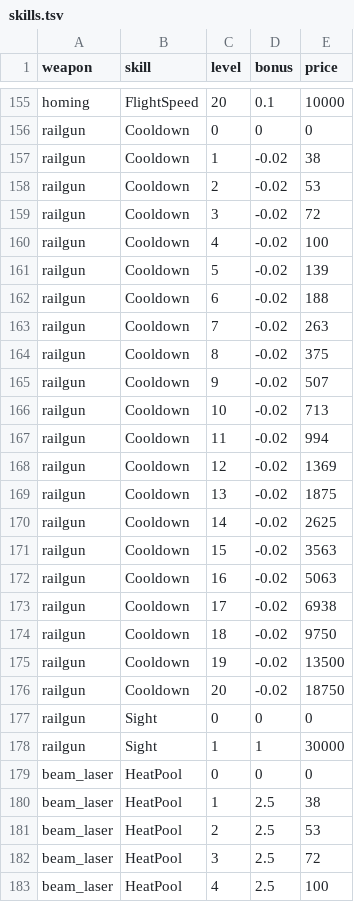
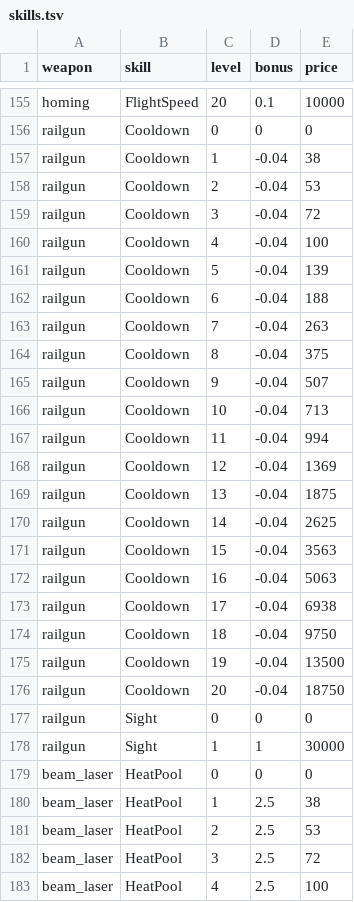
Before and after one commit to BarVit/UnityHomeWorks, a TSV file: Flappy Terminator/Assets/Data/Tables/skills.tsv, drawn as a sheet; only a part is shown, gaps mark what is left out.

```diff
--- a/Flappy Terminator/Assets/Data/Tables/skills.tsv
+++ b/Flappy Terminator/Assets/Data/Tables/skills.tsv
@@ -156,22 +156,22 @@ homing	FlightSpeed	20	0.1	10000
 railgun	Cooldown	0	0	0
-railgun	Cooldown	1	-0.02	38
-railgun	Cooldown	2	-0.02	53
-railgun	Cooldown	3	-0.02	72
-railgun	Cooldown	4	-0.02	100
-railgun	Cooldown	5	-0.02	139
-railgun	Cooldown	6	-0.02	188
-railgun	Cooldown	7	-0.02	263
-railgun	Cooldown	8	-0.02	375
-railgun	Cooldown	9	-0.02	507
-railgun	Cooldown	10	-0.02	713
-railgun	Cooldown	11	-0.02	994
-railgun	Cooldown	12	-0.02	1369
-railgun	Cooldown	13	-0.02	1875
-railgun	Cooldown	14	-0.02	2625
-railgun	Cooldown	15	-0.02	3563
-railgun	Cooldown	16	-0.02	5063
-railgun	Cooldown	17	-0.02	6938
-railgun	Cooldown	18	-0.02	9750
-railgun	Cooldown	19	-0.02	13500
-railgun	Cooldown	20	-0.02	18750
+railgun	Cooldown	1	-0.04	38
+railgun	Cooldown	2	-0.04	53
+railgun	Cooldown	3	-0.04	72
+railgun	Cooldown	4	-0.04	100
+railgun	Cooldown	5	-0.04	139
+railgun	Cooldown	6	-0.04	188
+railgun	Cooldown	7	-0.04	263
+railgun	Cooldown	8	-0.04	375
+railgun	Cooldown	9	-0.04	507
+railgun	Cooldown	10	-0.04	713
+railgun	Cooldown	11	-0.04	994
+railgun	Cooldown	12	-0.04	1369
+railgun	Cooldown	13	-0.04	1875
+railgun	Cooldown	14	-0.04	2625
+railgun	Cooldown	15	-0.04	3563
+railgun	Cooldown	16	-0.04	5063
+railgun	Cooldown	17	-0.04	6938
+railgun	Cooldown	18	-0.04	9750
+railgun	Cooldown	19	-0.04	13500
+railgun	Cooldown	20	-0.04	18750
 railgun	Sight	0	0	0
```
Also changed, not shown: Flappy Terminator/Assets/Data/Tables/weapons.tsv, 2 other files.
